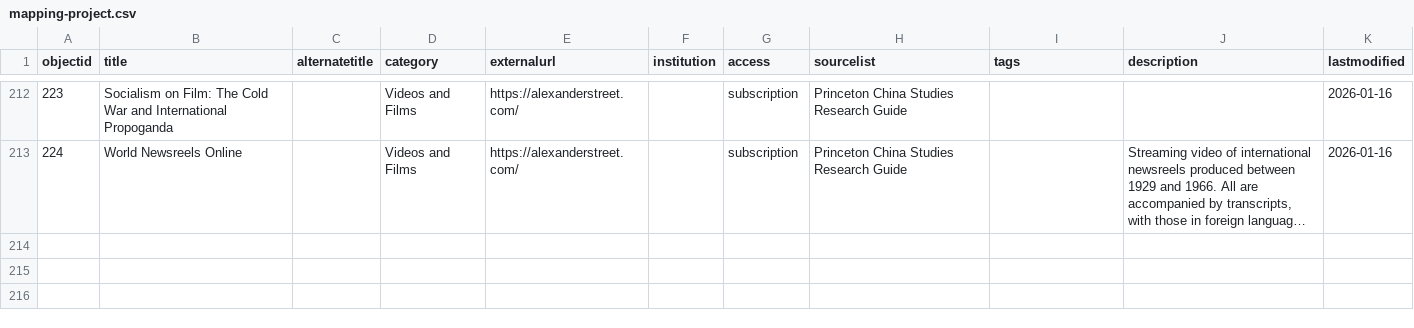
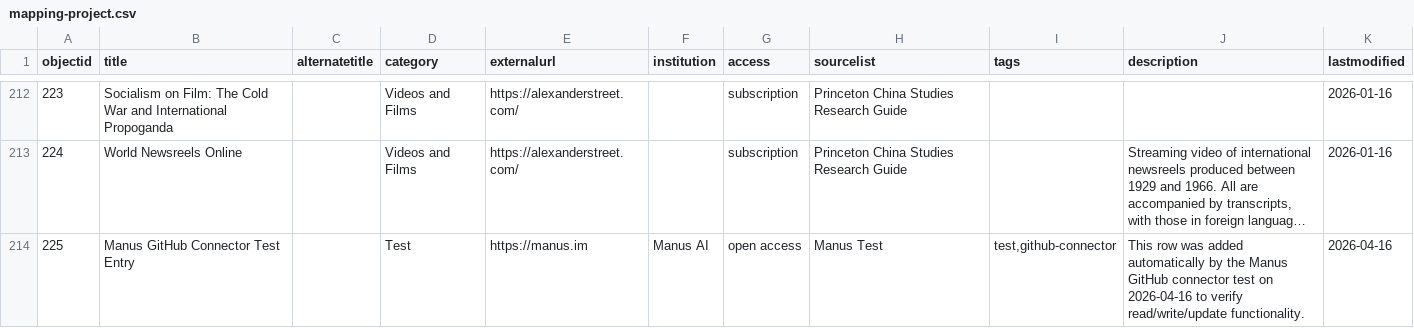
Before and after one commit to jm-chris/mapping-project, a CSV file: src/assets/files/mapping-project.csv, drawn as a sheet; only a part is shown, gaps mark what is left out; long unchanged cells end in …; the diff names each change by its address in the sheet, - before the commit and + after, or states it on an @@ line.

Commit message:
test: add Manus GitHub connector test row (objectid=225)

```diff
--- a/src/assets/files/mapping-project.csv
+++ b/src/assets/files/mapping-project.csv
+row 214: 225 | Manus GitHub Connector Test Entry |  | Test | https://manus.im | Manus AI | open access | Manus Test | test,github-connector | This row was added automatically by the Manus GitHub connector test on 2026-04-16 to verify read/write/update functionality. | 2026-04-16
```
